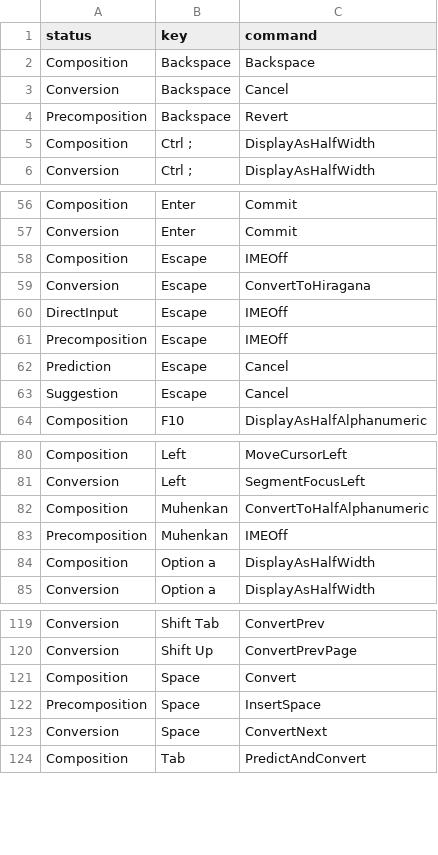
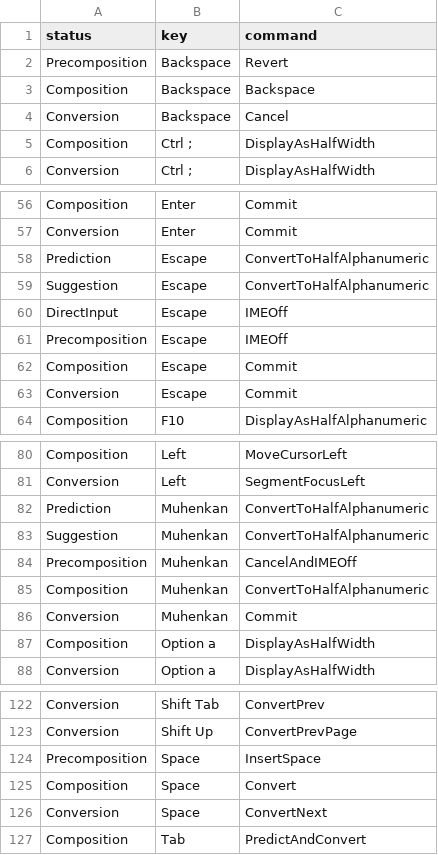
Before and after one commit to endaaman/dotfiles, a TSV file: misc/mozc.tsv, drawn as a sheet; only a part is shown, gaps mark what is left out.

Commit message:
update mozc config

```diff
--- a/misc/mozc.tsv
+++ b/misc/mozc.tsv
@@ -1,5 +1,5 @@
 status	key	command
+Precomposition	Backspace	Revert
 Composition	Backspace	Backspace
 Conversion	Backspace	Cancel
-Precomposition	Backspace	Revert
 Composition	Ctrl ;	DisplayAsHalfWidth
@@ -57,8 +57,8 @@ Composition	Enter	Commit
 Conversion	Enter	Commit
-Composition	Escape	IMEOff
-Conversion	Escape	ConvertToHiragana
+Prediction	Escape	ConvertToHalfAlphanumeric
+Suggestion	Escape	ConvertToHalfAlphanumeric
 DirectInput	Escape	IMEOff
 Precomposition	Escape	IMEOff
-Prediction	Escape	Cancel
-Suggestion	Escape	Cancel
+Composition	Escape	Commit
+Conversion	Escape	Commit
 Composition	F10	DisplayAsHalfAlphanumeric
@@ -81,4 +81,7 @@ Composition	Left	MoveCursorLeft
 Conversion	Left	SegmentFocusLeft
+Prediction	Muhenkan	ConvertToHalfAlphanumeric
+Suggestion	Muhenkan	ConvertToHalfAlphanumeric
+Precomposition	Muhenkan	CancelAndIMEOff
 Composition	Muhenkan	ConvertToHalfAlphanumeric
-Precomposition	Muhenkan	IMEOff
+Conversion	Muhenkan	Commit
 Composition	Option a	DisplayAsHalfWidth
@@ -120,4 +123,4 @@ Conversion	Shift Tab	ConvertPrev
 Conversion	Shift Up	ConvertPrevPage
+Precomposition	Space	InsertSpace
 Composition	Space	Convert
-Precomposition	Space	InsertSpace
 Conversion	Space	ConvertNext
```
